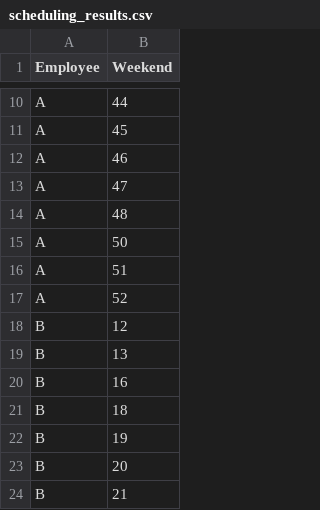
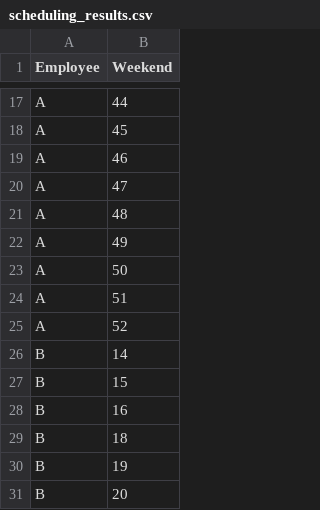
Before and after one commit to Robin-C/nurse_problem, a CSV file: scheduling_results.csv, drawn as a sheet; only a part is shown, gaps mark what is left out; the shorter side is filled out with more unchanged rows; the diff covers the shown part only.

```diff
--- a/scheduling_results.csv
+++ b/scheduling_results.csv
@@ -14,2 +21,3 @@ A,47
 A,48
+A,49
 A,50
@@ -17,4 +25,4 @@ A,51
 A,52
-B,12
-B,13
+B,14
+B,15
 B,16
```
Also changed, not shown: 25 added rows, 4 removed rows and 7 edited cells elsewhere in this file, 1 other file.
